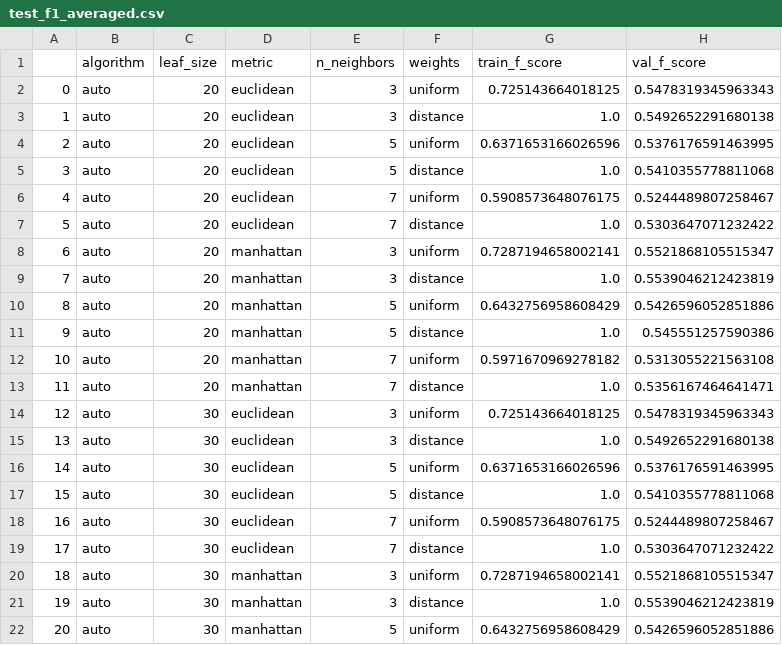
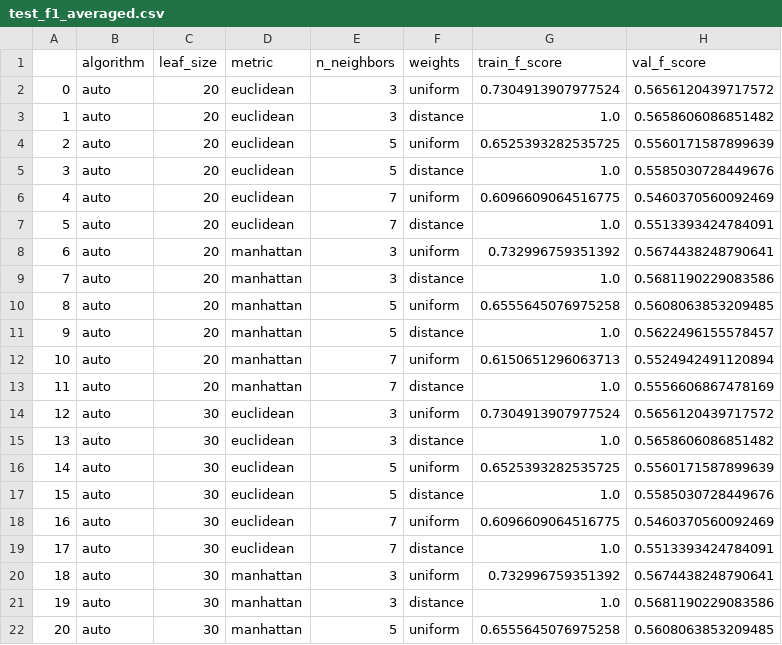
Before and after one commit to DadeOrsu/dm_project24_group_6, a CSV file: src/task4_machine_learning/params_knn/test_f1_averaged.csv, drawn as a sheet; only a part is shown; the diff covers the shown part only.

Commit message:
Updated parameters for knn

```diff
--- a/src/task4_machine_learning/params_knn/test_f1_averaged.csv
+++ b/src/task4_machine_learning/params_knn/test_f1_averaged.csv
@@ -1,22 +1,22 @@
 ,algorithm,leaf_size,metric,n_neighbors,weights,train_f_score,val_f_score
-0,auto,20,euclidean,3,uniform,0.725143664018125,0.5478319345963343
-1,auto,20,euclidean,3,distance,1.0,0.5492652291680138
-2,auto,20,euclidean,5,uniform,0.6371653166026596,0.5376176591463995
-3,auto,20,euclidean,5,distance,1.0,0.5410355778811068
-4,auto,20,euclidean,7,uniform,0.5908573648076175,0.5244489807258467
-5,auto,20,euclidean,7,distance,1.0,0.5303647071232422
-6,auto,20,manhattan,3,uniform,0.7287194658002141,0.5521868105515347
-7,auto,20,manhattan,3,distance,1.0,0.5539046212423819
-8,auto,20,manhattan,5,uniform,0.6432756958608429,0.5426596052851886
-9,auto,20,manhattan,5,distance,1.0,0.545551257590386
-10,auto,20,manhattan,7,uniform,0.5971670969278182,0.5313055221563108
-11,auto,20,manhattan,7,distance,1.0,0.5356167464641471
-12,auto,30,euclidean,3,uniform,0.725143664018125,0.5478319345963343
-13,auto,30,euclidean,3,distance,1.0,0.5492652291680138
-14,auto,30,euclidean,5,uniform,0.6371653166026596,0.5376176591463995
-15,auto,30,euclidean,5,distance,1.0,0.5410355778811068
-16,auto,30,euclidean,7,uniform,0.5908573648076175,0.5244489807258467
-17,auto,30,euclidean,7,distance,1.0,0.5303647071232422
-18,auto,30,manhattan,3,uniform,0.7287194658002141,0.5521868105515347
-19,auto,30,manhattan,3,distance,1.0,0.5539046212423819
-20,auto,30,manhattan,5,uniform,0.6432756958608429,0.5426596052851886
+0,auto,20,euclidean,3,uniform,0.7304913907977524,0.5656120439717572
+1,auto,20,euclidean,3,distance,1.0,0.5658606086851482
+2,auto,20,euclidean,5,uniform,0.6525393282535725,0.5560171587899639
+3,auto,20,euclidean,5,distance,1.0,0.5585030728449676
+4,auto,20,euclidean,7,uniform,0.6096609064516775,0.5460370560092469
+5,auto,20,euclidean,7,distance,1.0,0.5513393424784091
+6,auto,20,manhattan,3,uniform,0.732996759351392,0.5674438248790641
+7,auto,20,manhattan,3,distance,1.0,0.5681190229083586
+8,auto,20,manhattan,5,uniform,0.6555645076975258,0.5608063853209485
+9,auto,20,manhattan,5,distance,1.0,0.5622496155578457
+10,auto,20,manhattan,7,uniform,0.6150651296063713,0.5524942491120894
+11,auto,20,manhattan,7,distance,1.0,0.5556606867478169
+12,auto,30,euclidean,3,uniform,0.7304913907977524,0.5656120439717572
+13,auto,30,euclidean,3,distance,1.0,0.5658606086851482
+14,auto,30,euclidean,5,uniform,0.6525393282535725,0.5560171587899639
+15,auto,30,euclidean,5,distance,1.0,0.5585030728449676
+16,auto,30,euclidean,7,uniform,0.6096609064516775,0.5460370560092469
+17,auto,30,euclidean,7,distance,1.0,0.5513393424784091
+18,auto,30,manhattan,3,uniform,0.732996759351392,0.5674438248790641
+19,auto,30,manhattan,3,distance,1.0,0.5681190229083586
+20,auto,30,manhattan,5,uniform,0.6555645076975258,0.5608063853209485
```
Also changed, not shown: 40 edited cells elsewhere in this file.
